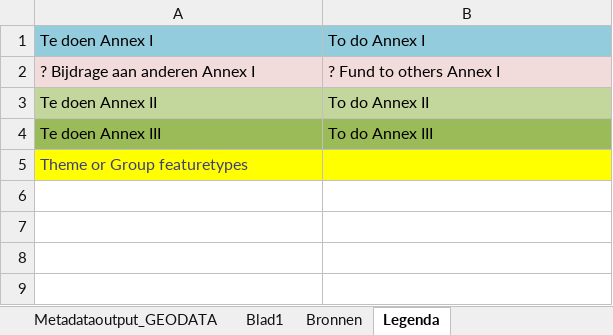
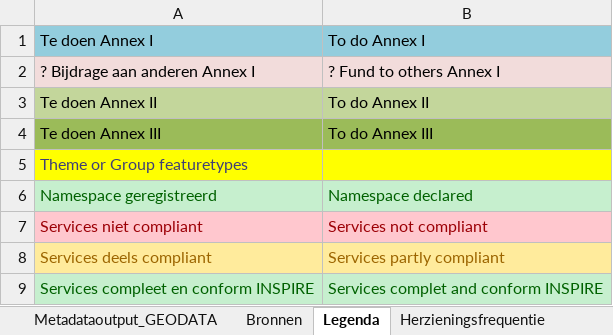
Before and after one commit to codefornl/INSPIRE, an Excel workbook: Metadata_INSPIRE.xlsx, sheet Legenda, drawn as a sheet; values as stored, in another font and other column widths than the file's, no borders; the diff names each change by its address in the sheet, - before the commit and + after, or states it on an @@ line.

Commit message:
Namespaces def.
After consulting Geonovum and exploring services Kadaster made. The namespaces are registered.

```diff
--- a/Metadata_INSPIRE.xlsx (sheet Legenda)
+++ b/Metadata_INSPIRE.xlsx (sheet Legenda)
-sheet tab: Blad1
+row 6: Namespace geregistreerd | Namespace declared
+row 7: Services niet compliant | Services not compliant
+row 8: Services deels compliant | Services partly compliant
+row 9: Services compleet en conform INSPIRE | Services complet and conform INSPIRE
```
Also changed, not shown: sheet Metadataoutput_GEODATA, formulas that keep their value.
